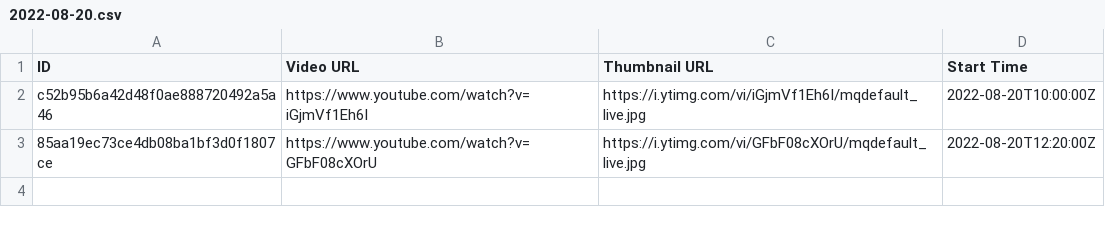
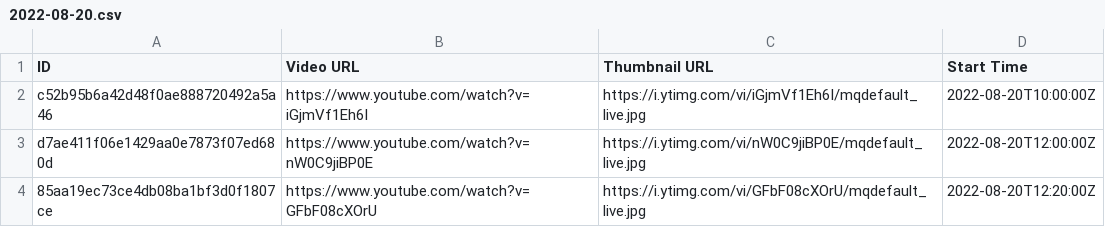
Before and after one commit to TaiwanVtuberData/TaiwanVTuberDebutLiveStreams, a CSV file: 2022-08-20.csv, drawn as a sheet.

Commit message:
Add debut stream of 2022/08/20

```diff
--- a/2022-08-20.csv
+++ b/2022-08-20.csv
@@ -2,2 +2,3 @@ ID,Video URL,Thumbnail URL,Start Time
 c52b95b6a42d48f0ae888720492a5a46,https://www.youtube.com/watch?v=iGjmVf1Eh6I,https://i.ytimg.com/vi/iGjmVf1Eh6I/mqdefault_live.jpg,2022-08-20T10:00:00Z
+d7ae411f06e1429aa0e7873f07ed680d,https://www.youtube.com/watch?v=nW0C9jiBP0E,https://i.ytimg.com/vi/nW0C9jiBP0E/mqdefault_live.jpg,2022-08-20T12:00:00Z
 85aa19ec73ce4db08ba1bf3d0f1807ce,https://www.youtube.com/watch?v=GFbF08cXOrU,https://i.ytimg.com/vi/GFbF08cXOrU/mqdefault_live.jpg,2022-08-20T12:20:00Z
```
